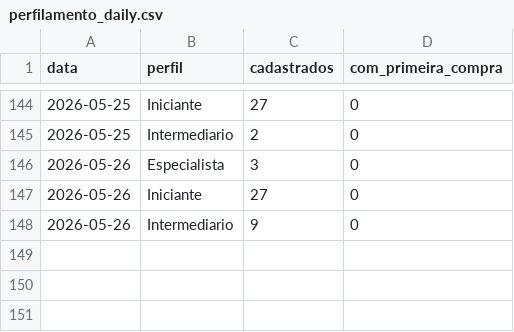
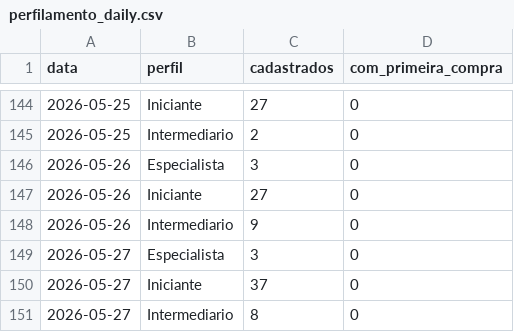
Before and after one commit to biancafnunes/resellers-grid, a CSV file: perfilamento_daily.csv, drawn as a sheet; only a part is shown, gaps mark what is left out.

```diff
--- a/perfilamento_daily.csv
+++ b/perfilamento_daily.csv
@@ -148 +148,4 @@ data,perfil,cadastrados,com_primeira_compra
 2026-05-26,Intermediario,9,0
+2026-05-27,Especialista,3,0
+2026-05-27,Iniciante,37,0
+2026-05-27,Intermediario,8,0
```
Also changed, not shown: daily_device_orders.csv, daily_leads.csv, 8 other files.
